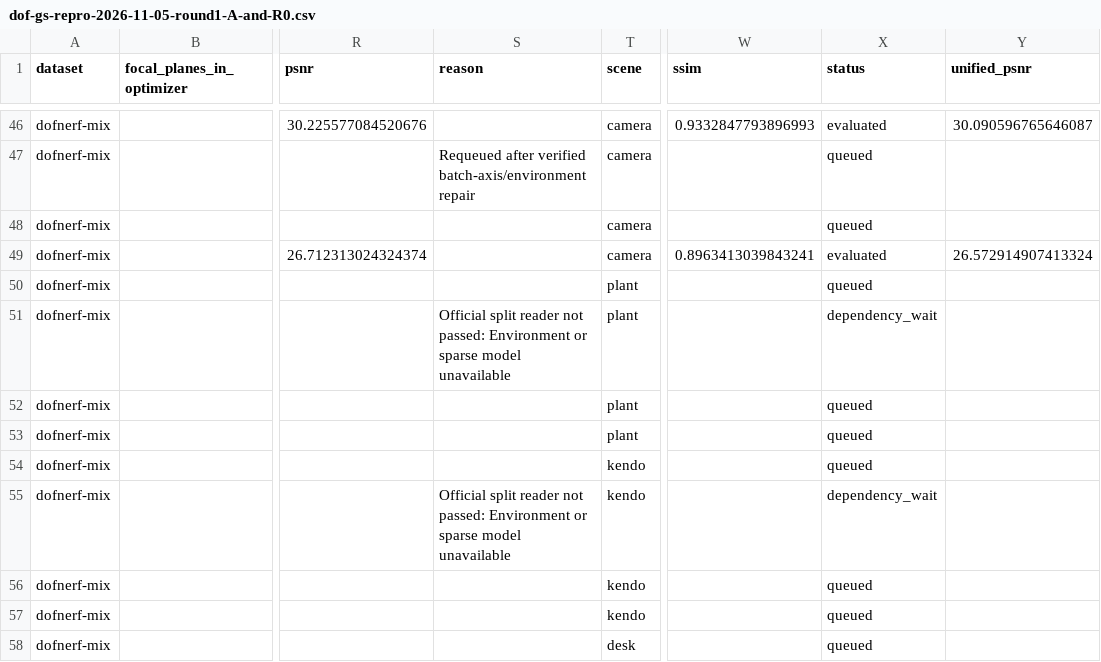
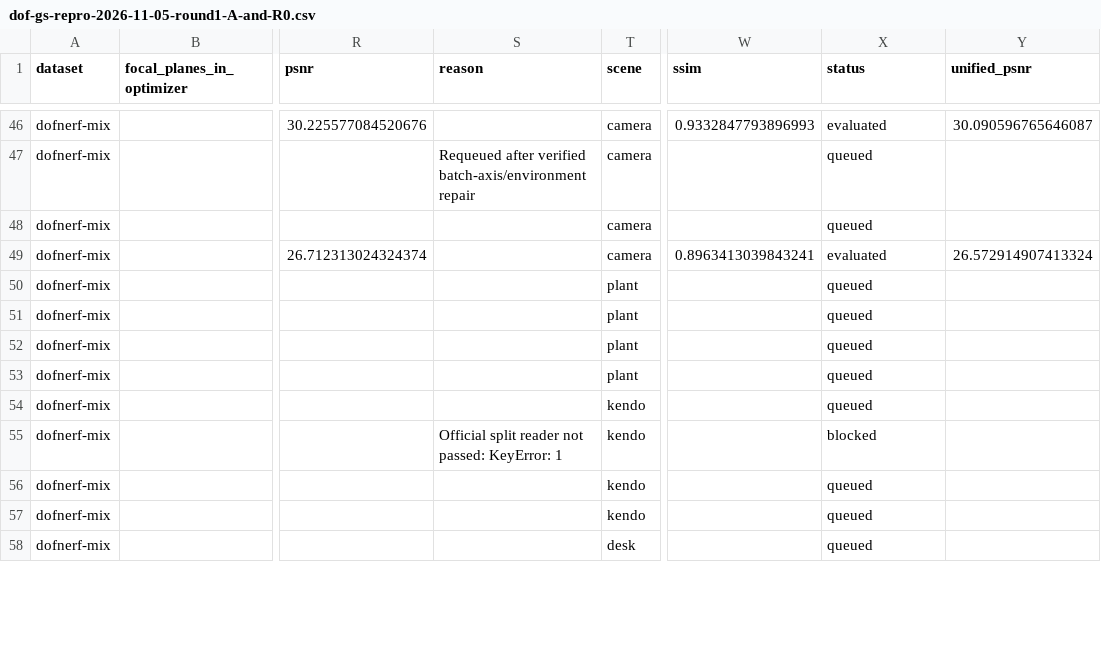
Before and after one commit to mengmcy1/OPPO-depth-guided-video-bokeh, a CSV file: 03_实验记录/records/dof-gs-repro-2026-11-05-round1-A-and-R0.csv, drawn as a sheet; only a part is shown, gaps mark what is left out; the diff covers the shown part only; the diff names each change by its address in the sheet, - before the commit and + after, or states it on an @@ line.

```diff
--- a/03_实验记录/records/dof-gs-repro-2026-11-05-round1-A-and-R0.csv
+++ b/03_实验记录/records/dof-gs-repro-2026-11-05-round1-A-and-R0.csv
-S51 (reason): Official split reader not passed: Environment or sparse model unavailable
+S51 (reason): (empty)
-X51 (status): dependency_wait
+X51 (status): queued
-S55 (reason): …not passed: Environment or sparse model unavailable
+S55 (reason): …not passed: KeyError: 1
-X55 (status): dependency_wait
+X55 (status): blocked
```
Also changed, not shown: 1 added row, 1 removed row and 18 edited cells elsewhere in this file, 03_实验记录/records/dof-gs-repro-2026-11-05-round1-A-common-averages.csv, 03_实验记录/records/dof-gs-repro-2026-11-05-round1-A-common-subset.csv, 9 other files.
